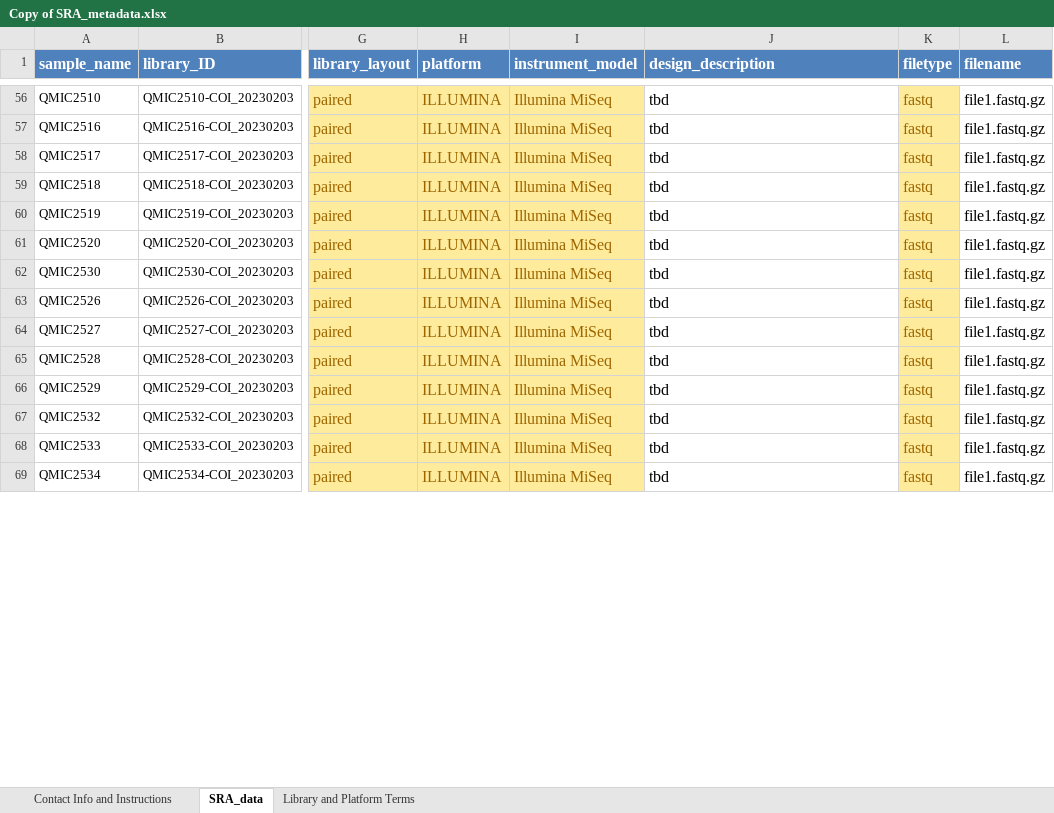
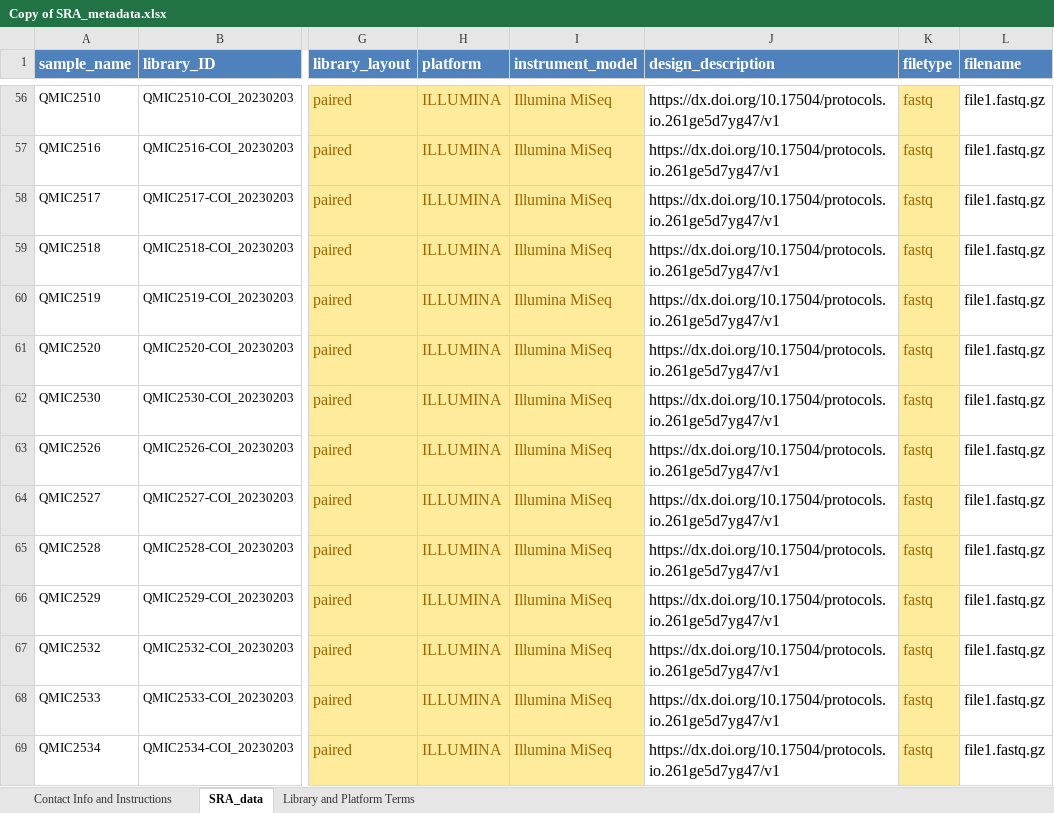
Before and after one commit to hakaigenomics/QU39-NCBI-Submission, an Excel workbook: Submissions/June2024/Copy of SRA_metadata.xlsx, sheet SRA_data, drawn as a sheet; only a part is shown, gaps mark what is left out; values as stored, in another font and other column widths than the file's, no borders; the diff covers the shown part only; the diff names each change by its address in the sheet, - before the commit and + after, or states it on an @@ line.

```diff
--- a/Submissions/June2024/Copy of SRA_metadata.xlsx (sheet SRA_data)
+++ b/Submissions/June2024/Copy of SRA_metadata.xlsx (sheet SRA_data)
-J56:J69 (design_description): tbd
+J56:J69 (design_description): https://dx.doi.org/10.17504/protocols.io.261ge5d7yg47/v1
```
Also changed, not shown: 804 edited cells elsewhere in this sheet, Submissions/June2024/Copy of MIMARKS.survey.water.6.0_AN-2024-05-24.xlsx, 3 other files.
